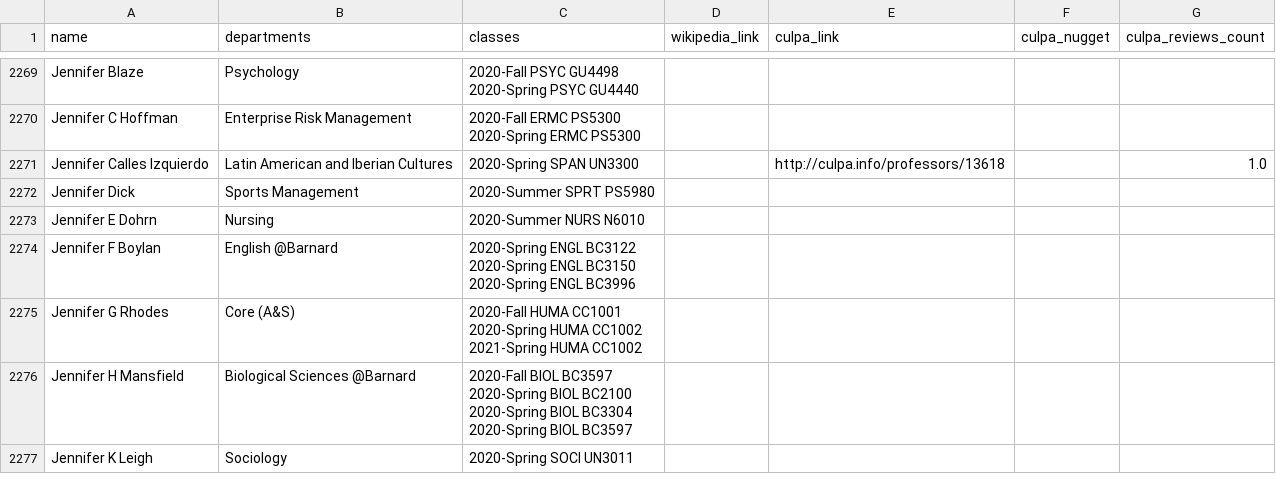
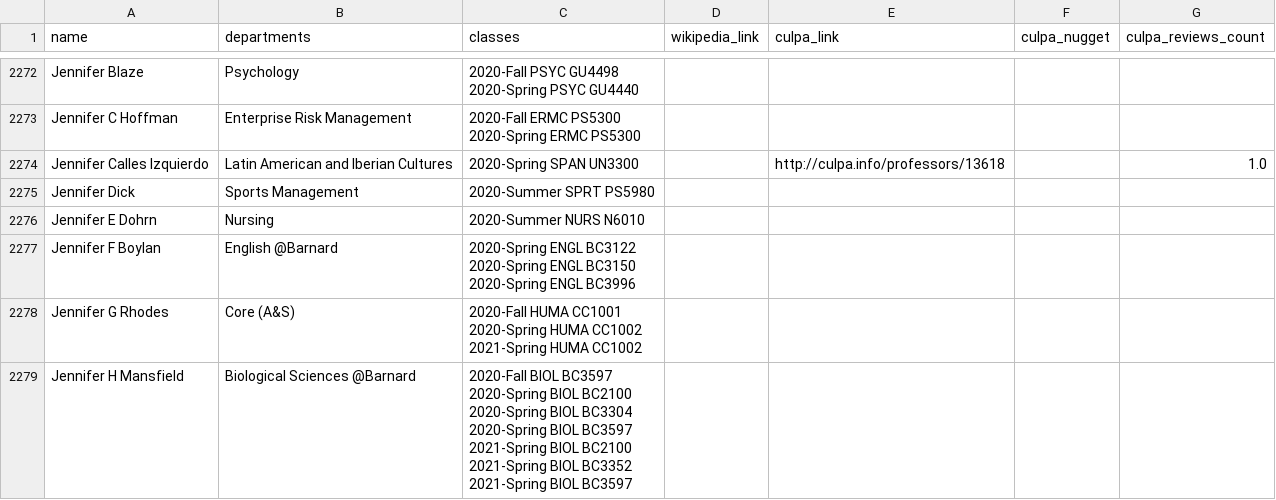
Before and after one commit to soid/columbia-catalog-data, a CSV file: instructors/instructors.csv, drawn as a sheet; only a part is shown, gaps mark what is left out; the shorter side is filled out with more unchanged rows; the diff covers the shown part only.

Commit message:
Updated data

```diff
--- a/instructors/instructors.csv
+++ b/instructors/instructors.csv
@@ -7269,5 +7307,8 @@ Jennifer G Rhodes,Core (A&S)	,"2020-Fall HUMA CC1001
 2021-Spring HUMA CC1002",,,,
-Jennifer H Mansfield,Biological Sciences @Barnard,"2020-Fall BIOL BC3597
-2020-Spring BIOL BC2100
-2020-Spring BIOL BC3304
-2020-Spring BIOL BC3597",,,,
+Jennifer H Mansfield,Biological Sciences @Barnard,"2020-Fall BIOL BC3597
+2020-Spring BIOL BC2100
+2020-Spring BIOL BC3304
+2020-Spring BIOL BC3597
+2021-Spring BIOL BC2100
+2021-Spring BIOL BC3352
+2021-Spring BIOL BC3597",,,,
```
Also changed, not shown: 5 added rows and 64 edited cells elsewhere in this file, 4 other files.
